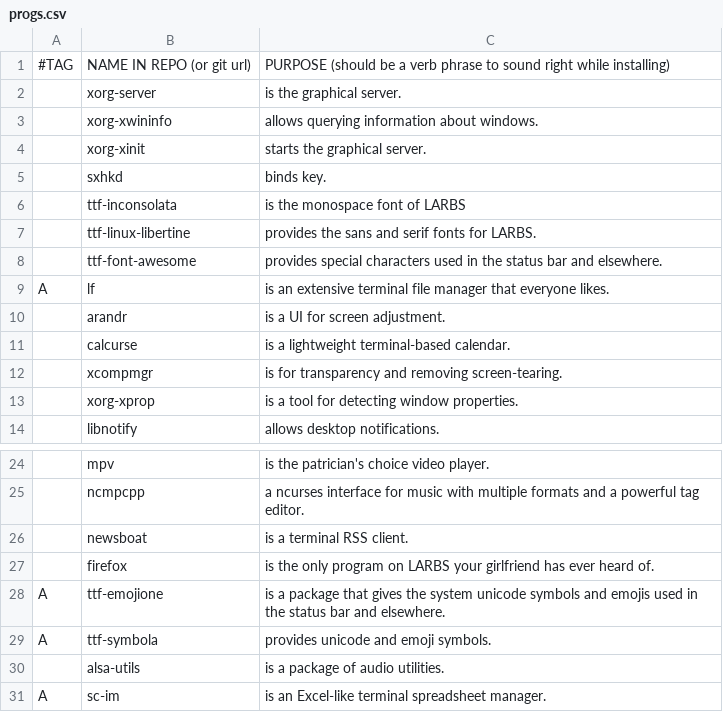
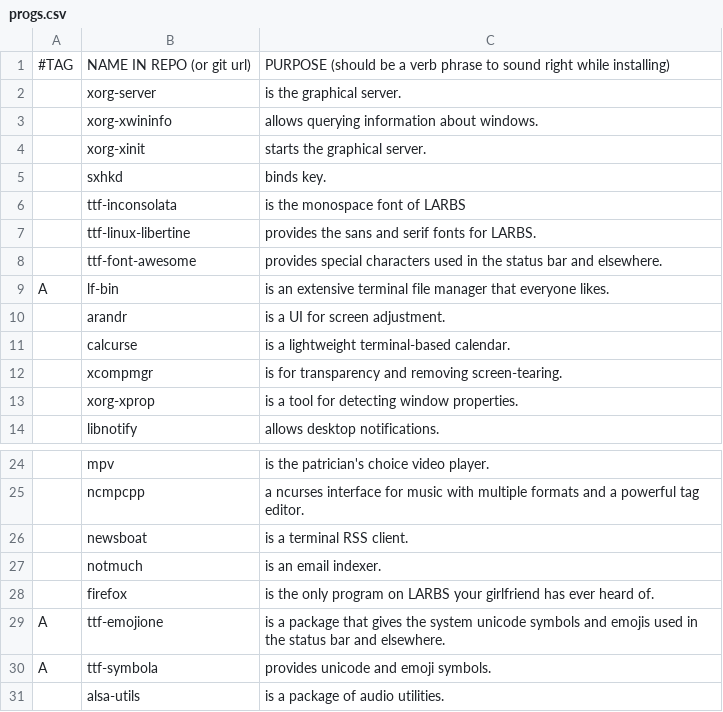
Before and after one commit to DubitoSystems/LARBS, a CSV file: archdwm/progs.csv, drawn as a sheet; only a part is shown, gaps mark what is left out; the shorter side is filled out with more unchanged rows; the diff names each change by its address in the sheet, - before the commit and + after, or states it on an @@ line.

Commit message:
add specific lf version

```diff
--- a/archdwm/progs.csv
+++ b/archdwm/progs.csv
-B9: lf
+B9: lf-bin
+row 27:  | notmuch | is an email indexer.
```
